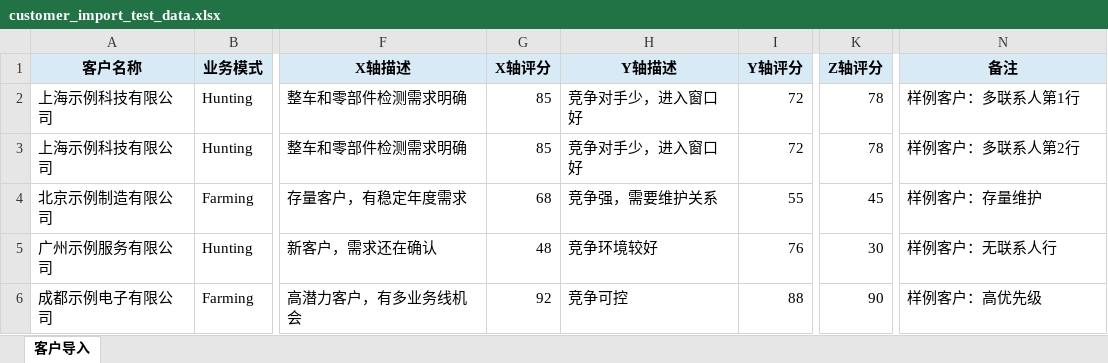
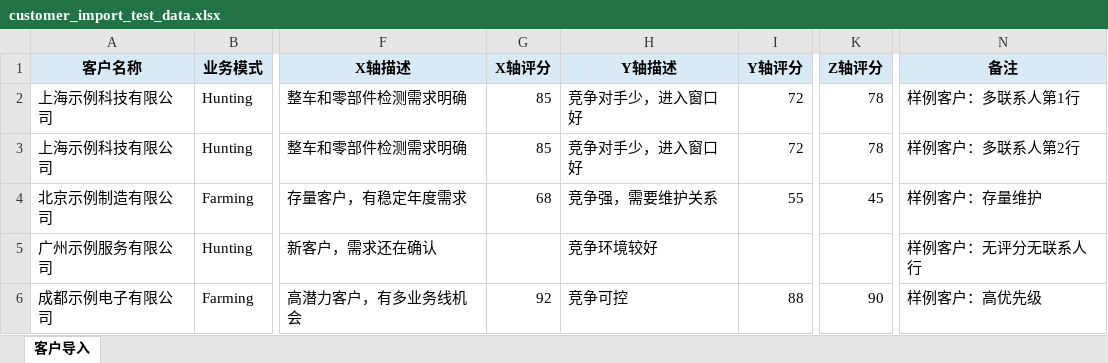
Before and after one commit to helanzhubenben/winC, an Excel workbook: docs/templates/customer_import_test_data.xlsx, sheet 客户导入, drawn as a sheet; only a part is shown, gaps mark what is left out; values as stored, in another font and other column widths than the file's, no borders; the diff names each change by its address in the sheet, - before the commit and + after, or states it on an @@ line.

```diff
--- a/docs/templates/customer_import_test_data.xlsx (sheet 客户导入)
+++ b/docs/templates/customer_import_test_data.xlsx (sheet 客户导入)
-G5 (X轴评分): 48
+G5 (X轴评分): (empty)
-I5 (Y轴评分): 76
+I5 (Y轴评分): (empty)
-K5 (Z轴评分): 30
+K5 (Z轴评分): (empty)
-N5 (备注): 样例客户：无联系人行
+N5 (备注): 样例客户：无评分无联系人行
```
Also changed, not shown: docs/templates/customer_import_template.xlsx, 3 other files.
